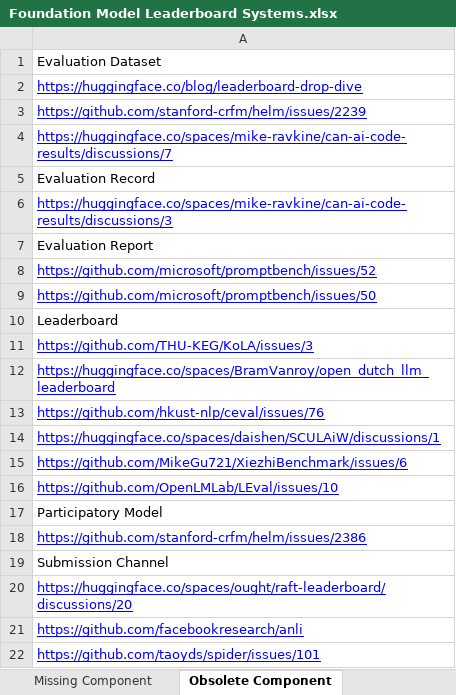
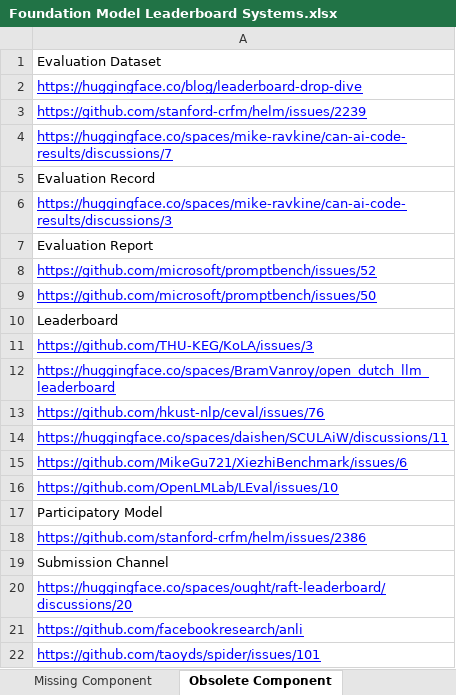
Before and after one commit to zhimin-z/Foundation-Model-Leaderboard-Survey, an Excel workbook: meta/Foundation Model Leaderboard Systems.xlsx, sheet Obsolete Component, drawn as a sheet; values as stored, in another font and other column widths than the file's, no borders; charts and pictures not drawn; the diff names each change by its address in the sheet, - before the commit and + after, or states it on an @@ line.

```diff
--- a/meta/Foundation Model Leaderboard Systems.xlsx (sheet Obsolete Component)
+++ b/meta/Foundation Model Leaderboard Systems.xlsx (sheet Obsolete Component)
-A14: https://huggingface.co/spaces/daishen/SCULAiW/discussions/1
+A14: https://huggingface.co/spaces/daishen/SCULAiW/discussions/11
```
Also changed, not shown: sheet Leaderboard System, other sheet tabs, charts or pictures, 33 other files.
